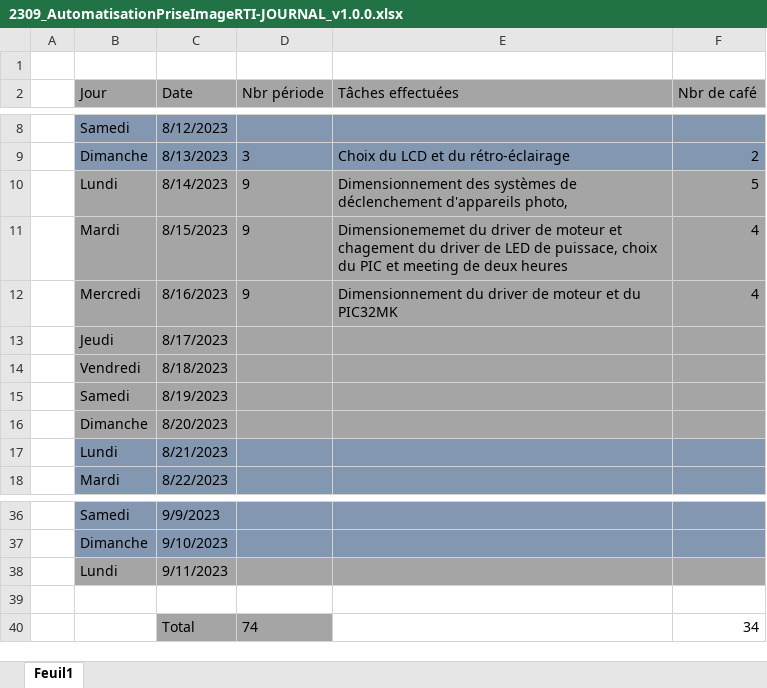
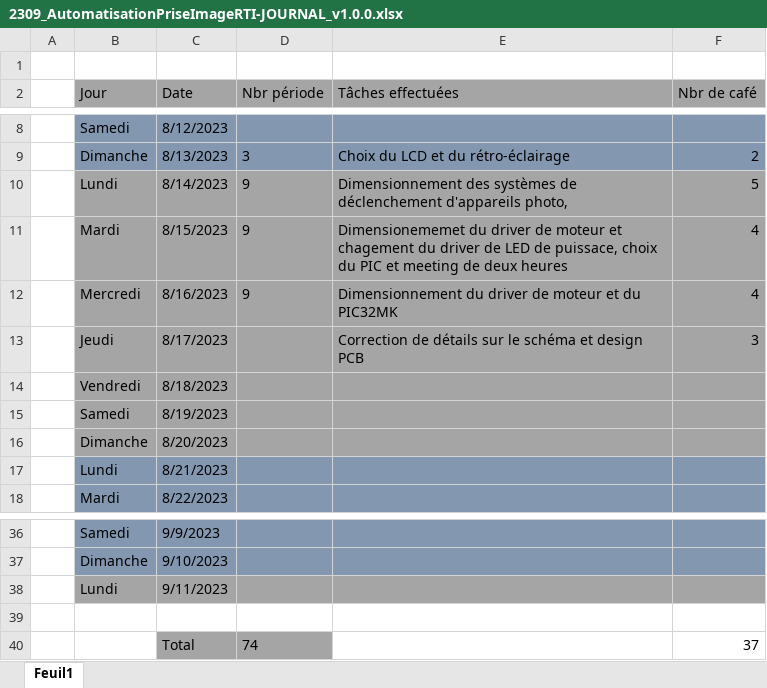
Before and after one commit to Belprot/2309_AutomatisationPriseImageRTI, an Excel workbook: doc/2309_AutomatisationPriseImageRTI-JOURNAL_v1.0.0.xlsx, sheet Feuil1, drawn as a sheet; only a part is shown, gaps mark what is left out; values as stored, in another font and other column widths than the file's, no borders; the diff names each change by its address in the sheet, - before the commit and + after, or states it on an @@ line.

Commit message:
Journal updated

```diff
--- a/doc/2309_AutomatisationPriseImageRTI-JOURNAL_v1.0.0.xlsx (sheet Feuil1)
+++ b/doc/2309_AutomatisationPriseImageRTI-JOURNAL_v1.0.0.xlsx (sheet Feuil1)
-E13 (Tâches effectuées): (empty)
+E13 (Tâches effectuées): Correction de détails sur le schéma et design PCB
-F13 (Nbr de café): (empty)
+F13 (Nbr de café): 3
-F40 (Nbr de café): 34
+F40 (Nbr de café): 37
```
